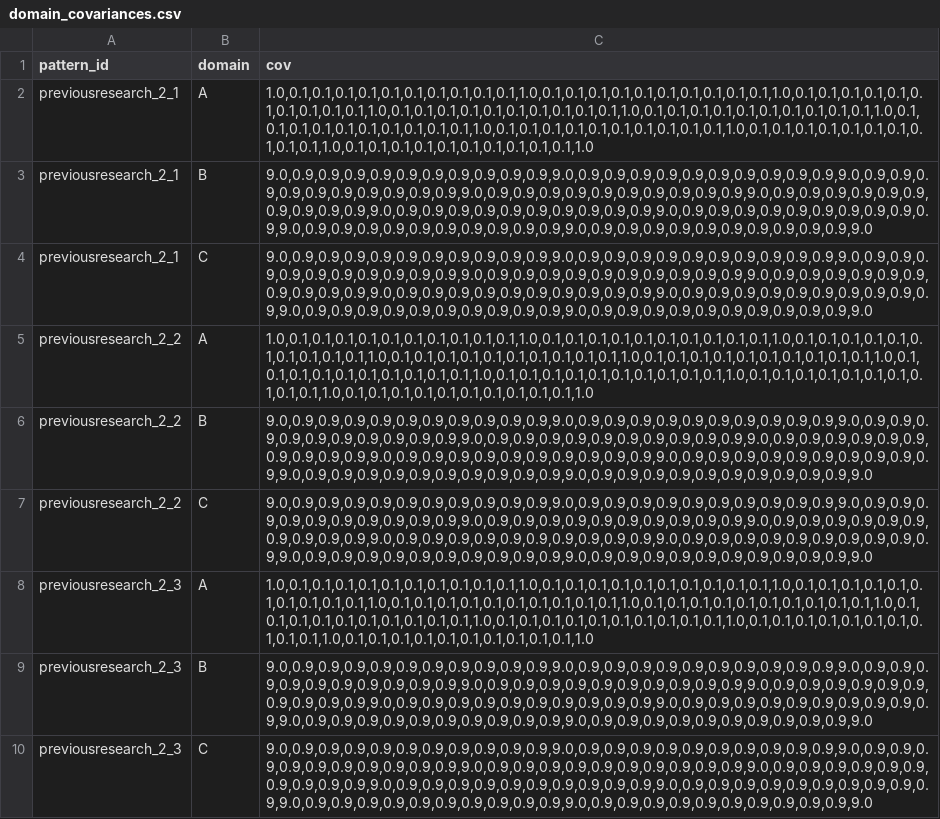
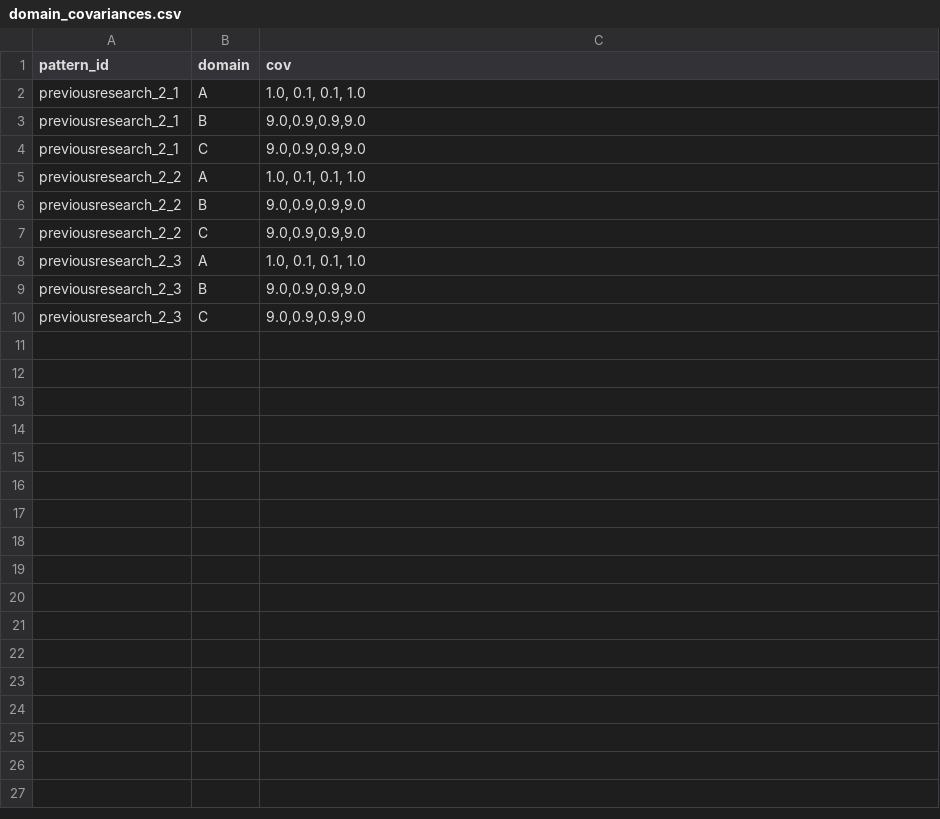
Before and after one commit to yusuke0402/IPW_Learn, a CSV file: domain_covariances.csv, drawn as a sheet.

```diff
--- a/domain_covariances.csv
+++ b/domain_covariances.csv
@@ -1,10 +1,10 @@
 pattern_id,domain,cov
-previousresearch_2_1,A,"1.0,0.1,0.1,0.1,0.1,0.1,0.1,0.1,0.1,0.1,0.1,1.0,0.1,0.1,0.1,0.1,0.1,0.1,0.1,0.1,0.1,0.1,1.0,0.1,0.1,0.1,0.1,0.1,0.1,0.1,0.1,0.1,0.1,1.0,0.1,0.1,0.1,0.1,0.1,0.1,0.1,0.1,0.1,0.1,1.0,0.1,0.1,0.1,0.1,0.1,0.1,0.1,0.1,0.1,0.1,1.0,0.1,0.1,0.1,0.1,0.1,0.1,0.1,0.1,0.1,0.1,1.0,0.1,0.1,0.1,0.1,0.1,0.1,0.1,0.1,0.1,0.1,1.0,0.1,0.1,0.1,0.1,0.1,0.1,0.1,0.1,0.1,0.1,1.0,0.1,0.1,0.1,0.1,0.1,0.1,0.1,0.1,0.1,0.1,1.0"
-previousresearch_2_1,B,"9.0,0.9,0.9,0.9,0.9,0.9,0.9,0.9,0.9,0.9,0.9,9.0,0.9,0.9,0.9,0.9,0.9,0.9,0.9,0.9,0.9,0.9,9.0,0.9,0.9,0.9,0.9,0.9,0.9,0.9,0.9,0.9,0.9,9.0,0.9,0.9,0.9,0.9,0.9,0.9,0.9,0.9,0.9,0.9,9.0,0.9,0.9,0.9,0.9,0.9,0.9,0.9,0.9,0.9,0.9,9.0,0.9,0.9,0.9,0.9,0.9,0.9,0.9,0.9,0.9,0.9,9.0,0.9,0.9,0.9,0.9,0.9,0.9,0.9,0.9,0.9,0.9,9.0,0.9,0.9,0.9,0.9,0.9,0.9,0.9,0.9,0.9,0.9,9.0,0.9,0.9,0.9,0.9,0.9,0.9,0.9,0.9,0.9,0.9,9.0"
-previousresearch_2_1,C,"9.0,0.9,0.9,0.9,0.9,0.9,0.9,0.9,0.9,0.9,0.9,9.0,0.9,0.9,0.9,0.9,0.9,0.9,0.9,0.9,0.9,0.9,9.0,0.9,0.9,0.9,0.9,0.9,0.9,0.9,0.9,0.9,0.9,9.0,0.9,0.9,0.9,0.9,0.9,0.9,0.9,0.9,0.9,0.9,9.0,0.9,0.9,0.9,0.9,0.9,0.9,0.9,0.9,0.9,0.9,9.0,0.9,0.9,0.9,0.9,0.9,0.9,0.9,0.9,0.9,0.9,9.0,0.9,0.9,0.9,0.9,0.9,0.9,0.9,0.9,0.9,0.9,9.0,0.9,0.9,0.9,0.9,0.9,0.9,0.9,0.9,0.9,0.9,9.0,0.9,0.9,0.9,0.9,0.9,0.9,0.9,0.9,0.9,0.9,9.0"
-previousresearch_2_2,A,"1.0,0.1,0.1,0.1,0.1,0.1,0.1,0.1,0.1,0.1,0.1,1.0,0.1,0.1,0.1,0.1,0.1,0.1,0.1,0.1,0.1,0.1,1.0,0.1,0.1,0.1,0.1,0.1,0.1,0.1,0.1,0.1,0.1,1.0,0.1,0.1,0.1,0.1,0.1,0.1,0.1,0.1,0.1,0.1,1.0,0.1,0.1,0.1,0.1,0.1,0.1,0.1,0.1,0.1,0.1,1.0,0.1,0.1,0.1,0.1,0.1,0.1,0.1,0.1,0.1,0.1,1.0,0.1,0.1,0.1,0.1,0.1,0.1,0.1,0.1,0.1,0.1,1.0,0.1,0.1,0.1,0.1,0.1,0.1,0.1,0.1,0.1,0.1,1.0,0.1,0.1,0.1,0.1,0.1,0.1,0.1,0.1,0.1,0.1,1.0"
-previousresearch_2_2,B,"9.0,0.9,0.9,0.9,0.9,0.9,0.9,0.9,0.9,0.9,0.9,9.0,0.9,0.9,0.9,0.9,0.9,0.9,0.9,0.9,0.9,0.9,9.0,0.9,0.9,0.9,0.9,0.9,0.9,0.9,0.9,0.9,0.9,9.0,0.9,0.9,0.9,0.9,0.9,0.9,0.9,0.9,0.9,0.9,9.0,0.9,0.9,0.9,0.9,0.9,0.9,0.9,0.9,0.9,0.9,9.0,0.9,0.9,0.9,0.9,0.9,0.9,0.9,0.9,0.9,0.9,9.0,0.9,0.9,0.9,0.9,0.9,0.9,0.9,0.9,0.9,0.9,9.0,0.9,0.9,0.9,0.9,0.9,0.9,0.9,0.9,0.9,0.9,9.0,0.9,0.9,0.9,0.9,0.9,0.9,0.9,0.9,0.9,0.9,9.0"
-previousresearch_2_2,C,"9.0,0.9,0.9,0.9,0.9,0.9,0.9,0.9,0.9,0.9,0.9,9.0,0.9,0.9,0.9,0.9,0.9,0.9,0.9,0.9,0.9,0.9,9.0,0.9,0.9,0.9,0.9,0.9,0.9,0.9,0.9,0.9,0.9,9.0,0.9,0.9,0.9,0.9,0.9,0.9,0.9,0.9,0.9,0.9,9.0,0.9,0.9,0.9,0.9,0.9,0.9,0.9,0.9,0.9,0.9,9.0,0.9,0.9,0.9,0.9,0.9,0.9,0.9,0.9,0.9,0.9,9.0,0.9,0.9,0.9,0.9,0.9,0.9,0.9,0.9,0.9,0.9,9.0,0.9,0.9,0.9,0.9,0.9,0.9,0.9,0.9,0.9,0.9,9.0,0.9,0.9,0.9,0.9,0.9,0.9,0.9,0.9,0.9,0.9,9.0"
-previousresearch_2_3,A,"1.0,0.1,0.1,0.1,0.1,0.1,0.1,0.1,0.1,0.1,0.1,1.0,0.1,0.1,0.1,0.1,0.1,0.1,0.1,0.1,0.1,0.1,1.0,0.1,0.1,0.1,0.1,0.1,0.1,0.1,0.1,0.1,0.1,1.0,0.1,0.1,0.1,0.1,0.1,0.1,0.1,0.1,0.1,0.1,1.0,0.1,0.1,0.1,0.1,0.1,0.1,0.1,0.1,0.1,0.1,1.0,0.1,0.1,0.1,0.1,0.1,0.1,0.1,0.1,0.1,0.1,1.0,0.1,0.1,0.1,0.1,0.1,0.1,0.1,0.1,0.1,0.1,1.0,0.1,0.1,0.1,0.1,0.1,0.1,0.1,0.1,0.1,0.1,1.0,0.1,0.1,0.1,0.1,0.1,0.1,0.1,0.1,0.1,0.1,1.0"
-previousresearch_2_3,B,"9.0,0.9,0.9,0.9,0.9,0.9,0.9,0.9,0.9,0.9,0.9,9.0,0.9,0.9,0.9,0.9,0.9,0.9,0.9,0.9,0.9,0.9,9.0,0.9,0.9,0.9,0.9,0.9,0.9,0.9,0.9,0.9,0.9,9.0,0.9,0.9,0.9,0.9,0.9,0.9,0.9,0.9,0.9,0.9,9.0,0.9,0.9,0.9,0.9,0.9,0.9,0.9,0.9,0.9,0.9,9.0,0.9,0.9,0.9,0.9,0.9,0.9,0.9,0.9,0.9,0.9,9.0,0.9,0.9,0.9,0.9,0.9,0.9,0.9,0.9,0.9,0.9,9.0,0.9,0.9,0.9,0.9,0.9,0.9,0.9,0.9,0.9,0.9,9.0,0.9,0.9,0.9,0.9,0.9,0.9,0.9,0.9,0.9,0.9,9.0"
-previousresearch_2_3,C,"9.0,0.9,0.9,0.9,0.9,0.9,0.9,0.9,0.9,0.9,0.9,9.0,0.9,0.9,0.9,0.9,0.9,0.9,0.9,0.9,0.9,0.9,9.0,0.9,0.9,0.9,0.9,0.9,0.9,0.9,0.9,0.9,0.9,9.0,0.9,0.9,0.9,0.9,0.9,0.9,0.9,0.9,0.9,0.9,9.0,0.9,0.9,0.9,0.9,0.9,0.9,0.9,0.9,0.9,0.9,9.0,0.9,0.9,0.9,0.9,0.9,0.9,0.9,0.9,0.9,0.9,9.0,0.9,0.9,0.9,0.9,0.9,0.9,0.9,0.9,0.9,0.9,9.0,0.9,0.9,0.9,0.9,0.9,0.9,0.9,0.9,0.9,0.9,9.0,0.9,0.9,0.9,0.9,0.9,0.9,0.9,0.9,0.9,0.9,9.0"
+previousresearch_2_1,A,"1.0, 0.1, 0.1, 1.0"
+previousresearch_2_1,B,"9.0,0.9,0.9,9.0"
+previousresearch_2_1,C,"9.0,0.9,0.9,9.0"
+previousresearch_2_2,A,"1.0, 0.1, 0.1, 1.0"
+previousresearch_2_2,B,"9.0,0.9,0.9,9.0"
+previousresearch_2_2,C,"9.0,0.9,0.9,9.0"
+previousresearch_2_3,A,"1.0, 0.1, 0.1, 1.0"
+previousresearch_2_3,B,"9.0,0.9,0.9,9.0"
+previousresearch_2_3,C,"9.0,0.9,0.9,9.0"
```
Also changed, not shown: 3 other files.
